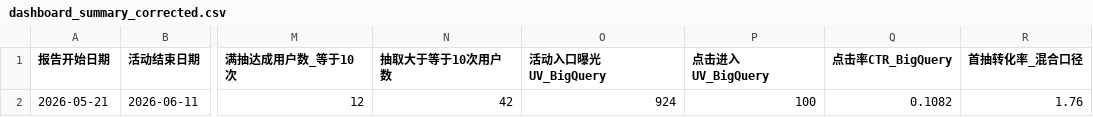
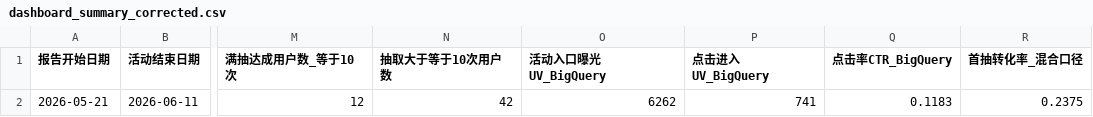
Before and after one commit to HsuHanLing/Lucky_Scratch_Dashboard, a CSV file: data/dashboard_summary_corrected.csv, drawn as a sheet; only a part is shown, gaps mark what is left out; the diff names each change by its address in the sheet, - before the commit and + after, or states it on an @@ line.

```diff
--- a/data/dashboard_summary_corrected.csv
+++ b/data/dashboard_summary_corrected.csv
-O2 (活动入口曝光UV_BigQuery): 924
+O2 (活动入口曝光UV_BigQuery): 6262
-P2 (点击进入UV_BigQuery): 100
+P2 (点击进入UV_BigQuery): 741
-Q2 (点击率CTR_BigQuery): 0.1082
+Q2 (点击率CTR_BigQuery): 0.1183
-R2 (首抽转化率_混合口径): 1.76
+R2 (首抽转化率_混合口径): 0.2375
```
Also changed, not shown: data/dashboard_summary_corrected_daily.csv, data/draw_event_detail_corrected.csv, 4 other files.
